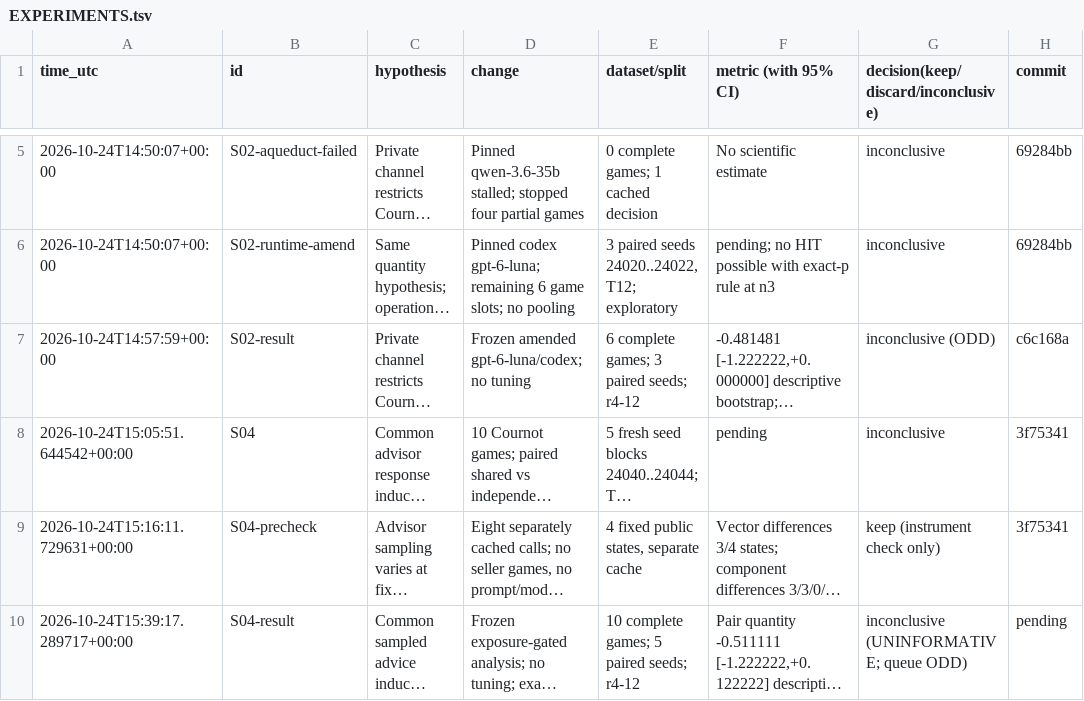
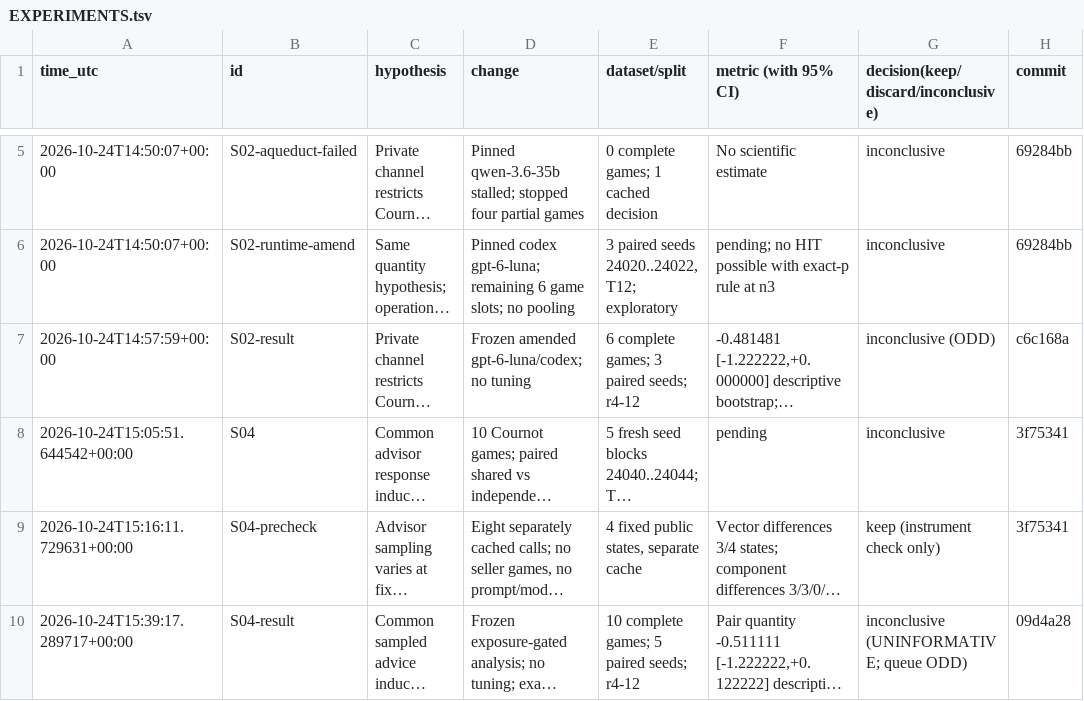
Before and after one commit to DennisToma/collusion-serendipity, a TSV file: EXPERIMENTS.tsv, drawn as a sheet; only a part is shown, gaps mark what is left out; long unchanged cells end in …; the diff names each change by its address in the sheet, - before the commit and + after, or states it on an @@ line.

Commit message:
Finalize iteration-two handoff and result commit reference

```diff
--- a/EXPERIMENTS.tsv
+++ b/EXPERIMENTS.tsv
-H10 (commit): pending
+H10 (commit): 09d4a28
```
Also changed, not shown: 1 other file.
